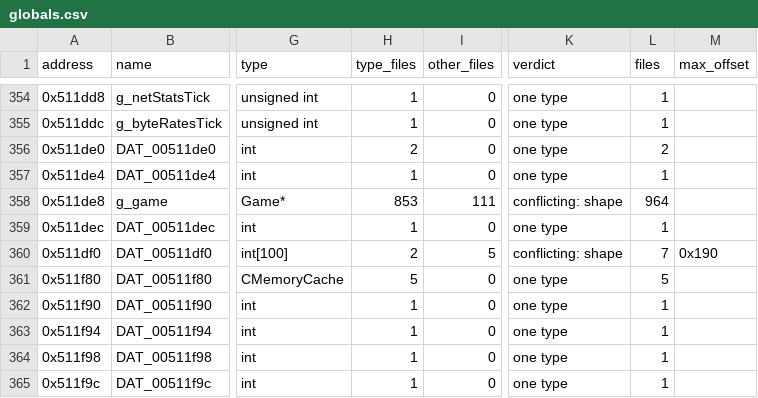
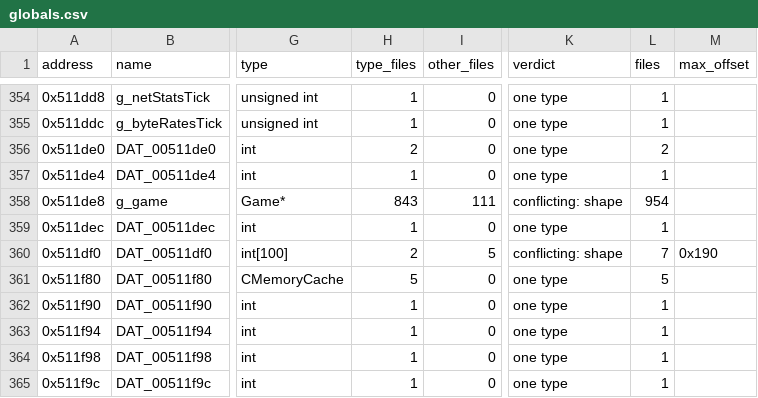
Before and after one commit to HectorBailey/byte-tactics, a CSV file: data/globals.csv, drawn as a sheet; only a part is shown, gaps mark what is left out; the diff names each change by its address in the sheet, - before the commit and + after, or states it on an @@ line.

```diff
--- a/data/globals.csv
+++ b/data/globals.csv
-H358 (type_files): 853
+H358 (type_files): 843
-L358 (files): 964
+L358 (files): 954
```
Also changed, not shown: data/layout.csv, data/progress.csv, 14 other files.
